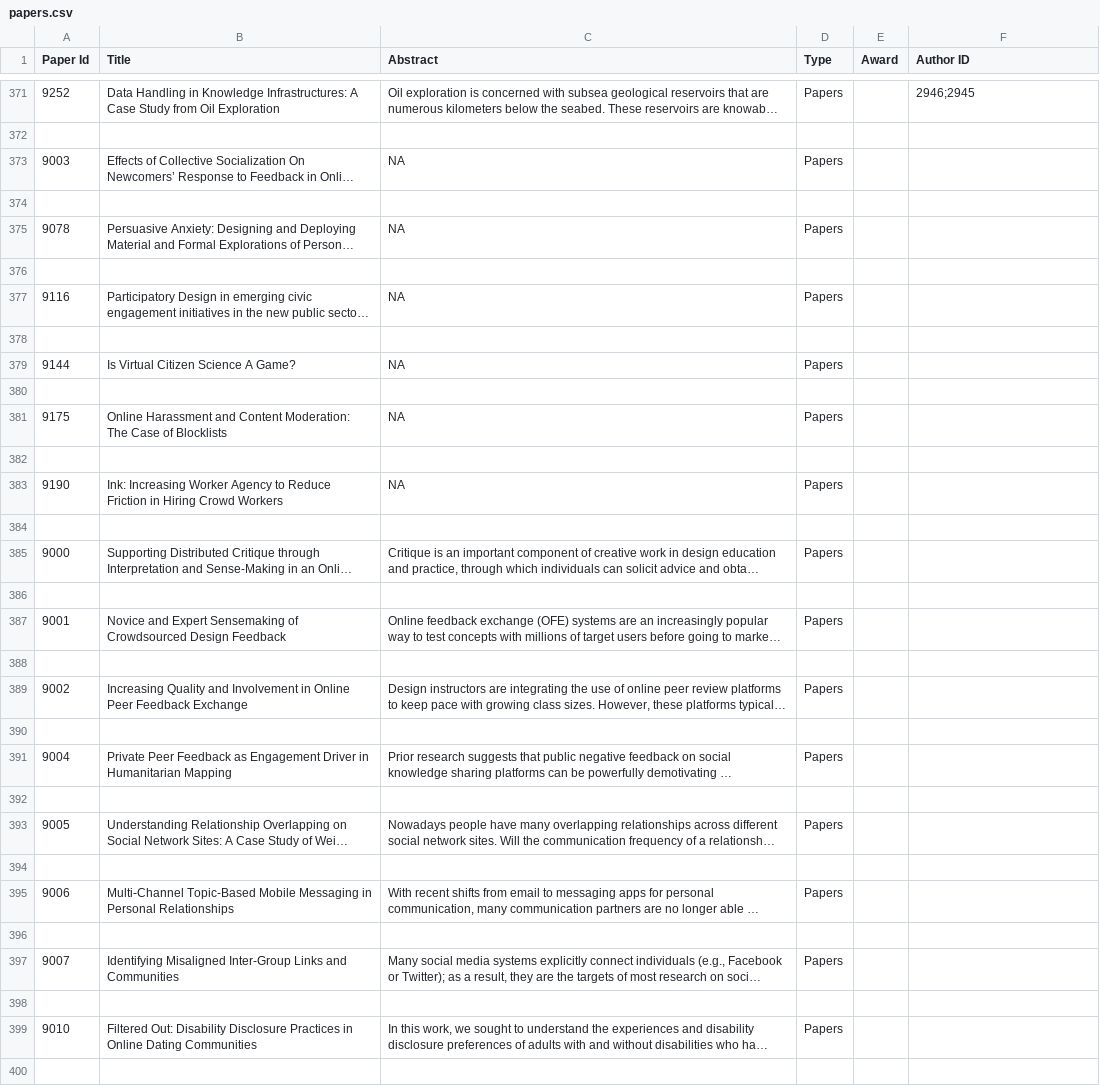
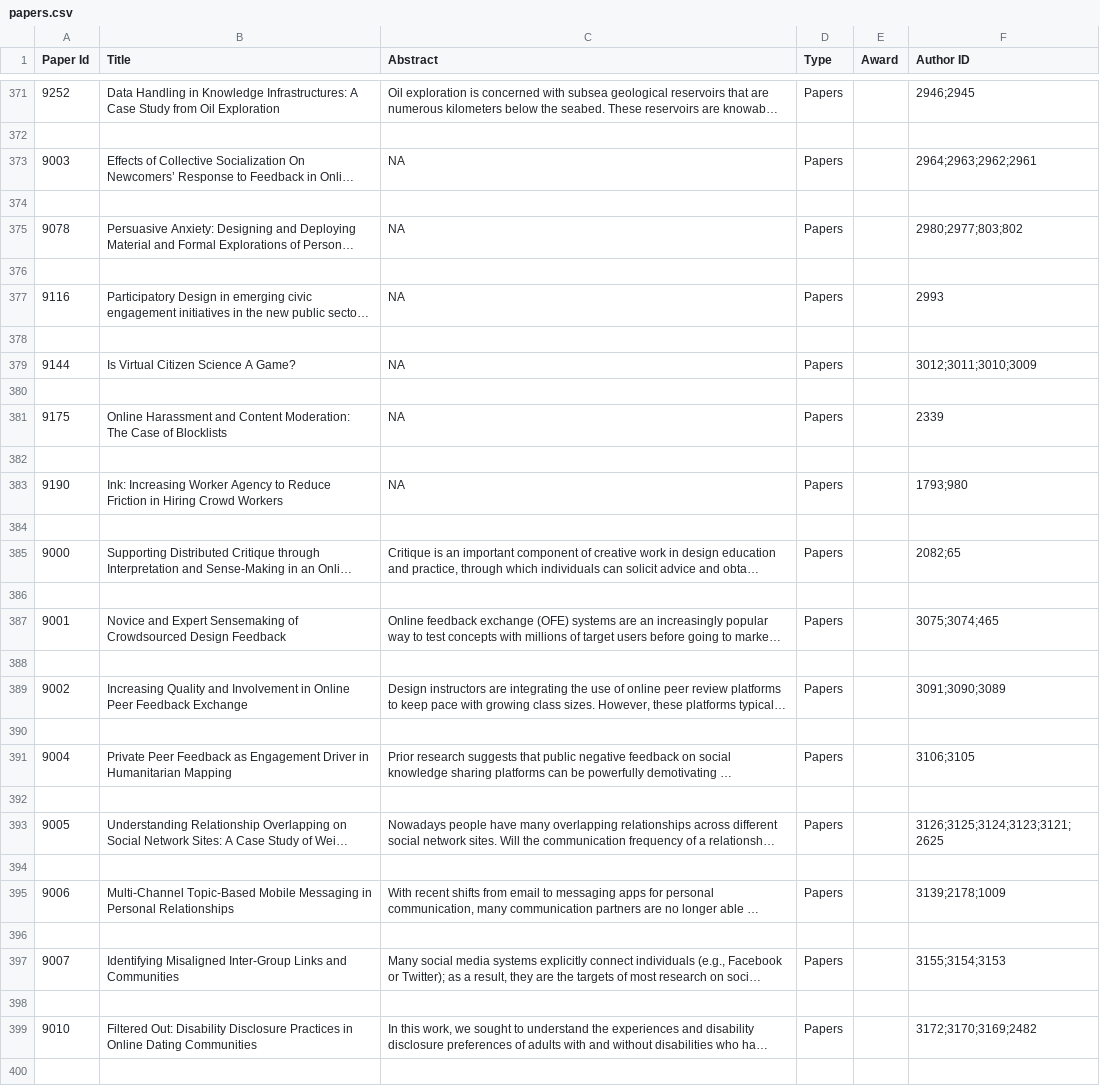
Before and after one commit to eagapie/cscw-program-parsing, a CSV file: papers.csv, drawn as a sheet; only a part is shown, gaps mark what is left out; long unchanged cells end in …; the diff covers the shown part only; the diff names each change by its address in the sheet, - before the commit and + after, or states it on an @@ line.

Commit message:
removed semicolons at the end of paper list for sessions.csv and added data with author affiliations

```diff
--- a/papers.csv
+++ b/papers.csv
-F373 (Author ID): (empty)
+F373 (Author ID): 2964;2963;2962;2961
-F375 (Author ID): (empty)
+F375 (Author ID): 2980;2977;803;802
-F377 (Author ID): (empty)
+F377 (Author ID): 2993
-F379 (Author ID): (empty)
+F379 (Author ID): 3012;3011;3010;3009
-F381 (Author ID): (empty)
+F381 (Author ID): 2339
-F383 (Author ID): (empty)
+F383 (Author ID): 1793;980
-F385 (Author ID): (empty)
+F385 (Author ID): 2082;65
-F387 (Author ID): (empty)
+F387 (Author ID): 3075;3074;465
-F389 (Author ID): (empty)
+F389 (Author ID): 3091;3090;3089
-F391 (Author ID): (empty)
+F391 (Author ID): 3106;3105
-F393 (Author ID): (empty)
+F393 (Author ID): 3126;3125;3124;3123;3121;2625
-F395 (Author ID): (empty)
+F395 (Author ID): 3139;2178;1009
-F397 (Author ID): (empty)
+F397 (Author ID): 3155;3154;3153
-F399 (Author ID): (empty)
+F399 (Author ID): 3172;3170;3169;2482
```
Also changed, not shown: 99 edited cells elsewhere in this file, affiliations.csv, sessions.csv, 3 other files.
